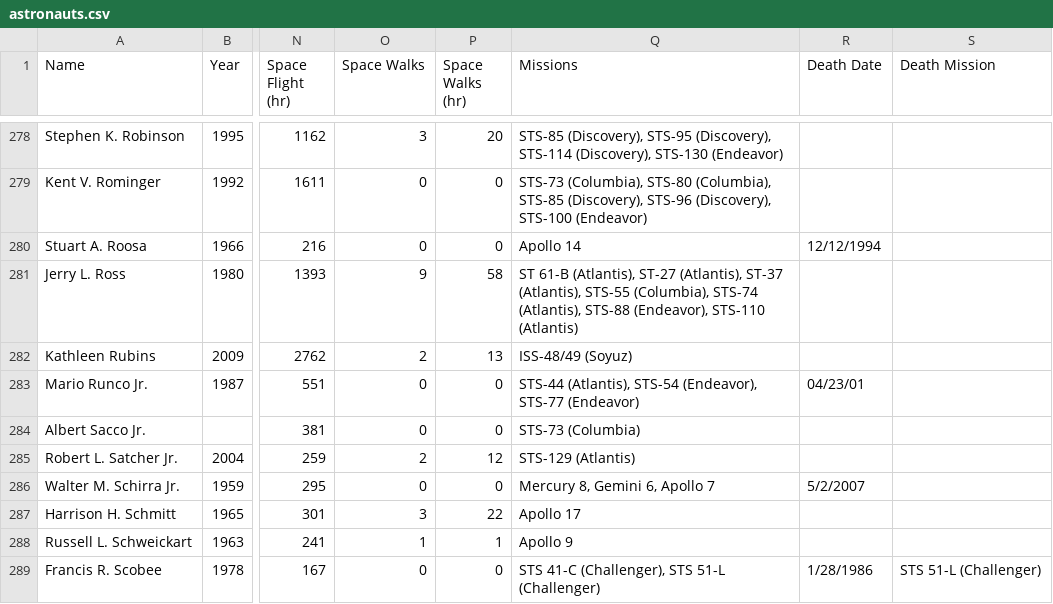
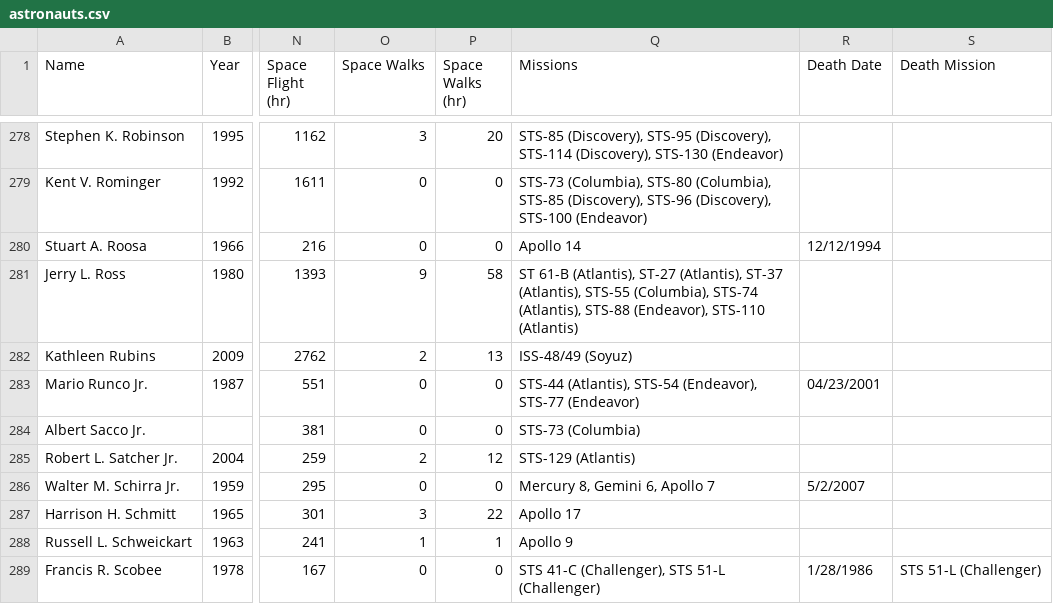
Before and after one commit to francescodisalvo05/NASAstronauts, a CSV file: CSV/astronauts.csv, drawn as a sheet; only a part is shown, gaps mark what is left out; the diff names each change by its address in the sheet, - before the commit and + after, or states it on an @@ line.

Commit message:
Update csv

```diff
--- a/CSV/astronauts.csv
+++ b/CSV/astronauts.csv
-R283 (Death Date): 04/23/01
+R283 (Death Date): 04/23/2001
```
